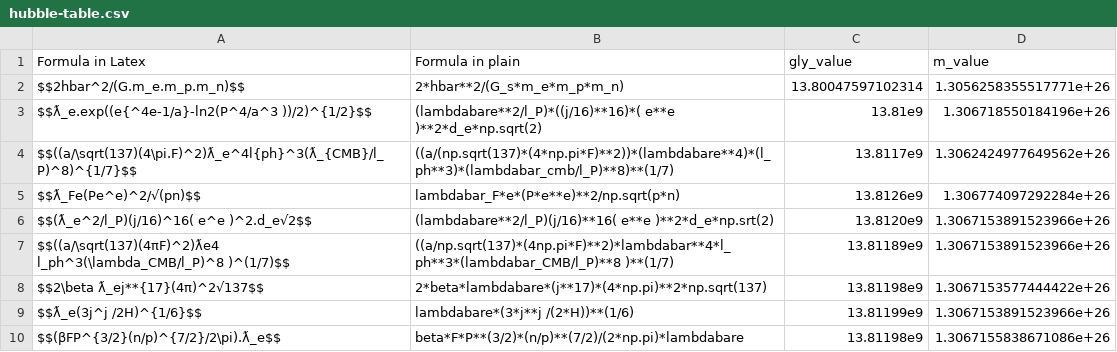
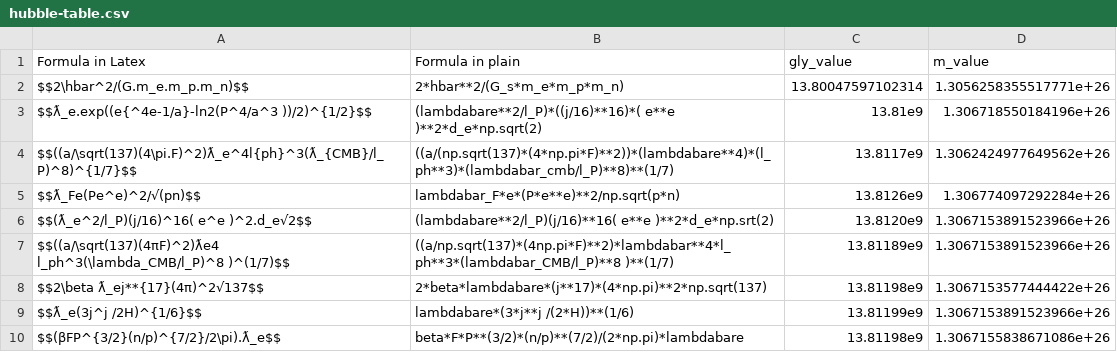
Before and after one commit to LaGuer/hubble-table, a CSV file: hubble-table.csv, drawn as a sheet.

Commit message:
Update hubble-table.csv

```diff
--- a/hubble-table.csv
+++ b/hubble-table.csv
@@ -1,3 +1,3 @@
 Formula in Latex, Formula in plain, gly_value, m_value
-$$2hbar^2/(G.m_e.m_p.m_n)$$, 2*hbar**2/(G_s*m_e*m_p*m_n), 13.80047597102314, 1.3056258355517771e+26
+$$2\hbar^2/(G.m_e.m_p.m_n)$$, 2*hbar**2/(G_s*m_e*m_p*m_n), 13.80047597102314, 1.3056258355517771e+26
 $$ƛ_e.exp((e{^4e-1/a}-ln2(P^4/a^3 ))/2)^{1/2}$$, 	(lambdabare**2/l_P)*((j/16)**16)*( e**e )**2*d_e*np.sqrt(2), 13.81e9,  	1.306718550184196e+26 	
```
